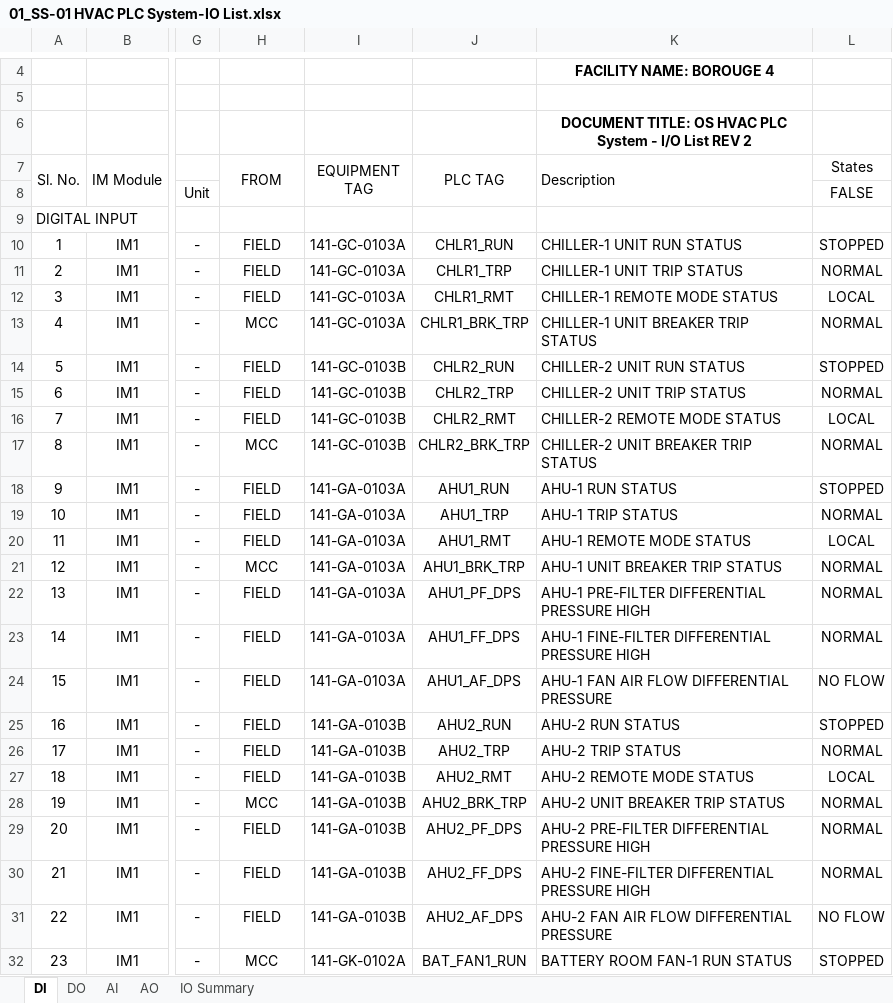
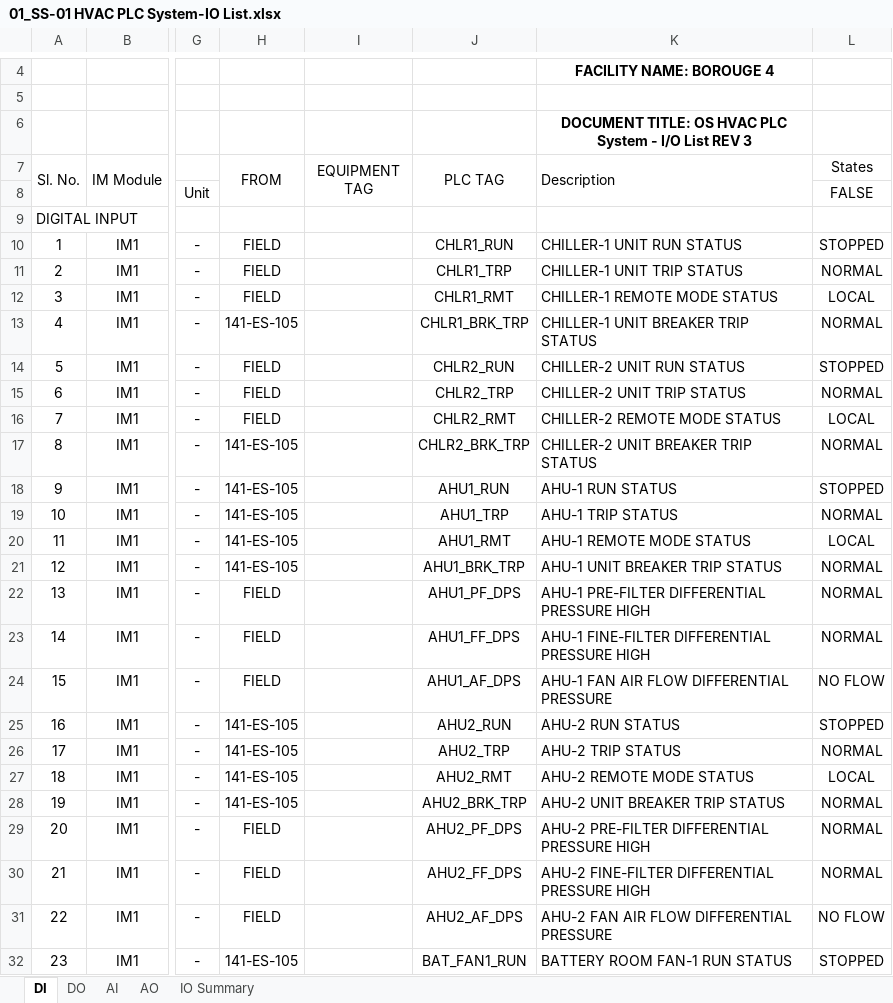
Before and after one commit to amgo85/B4-i_o_List, an Excel workbook: 01_SS-01 HVAC PLC System-IO List.xlsx, sheet DI, drawn as a sheet; only a part is shown, gaps mark what is left out; values as stored, in another font and other column widths than the file's, no borders; charts and pictures not drawn; the diff covers the shown part only; the diff names each change by its address in the sheet, - before the commit and + after, or states it on an @@ line.

```diff
--- a/01_SS-01 HVAC PLC System-IO List.xlsx (sheet DI)
+++ b/01_SS-01 HVAC PLC System-IO List.xlsx (sheet DI)
-K6 (Description): …List REV 2
+K6 (Description): …List REV 3
-I10:I13 (EQUIPMENT TAG): 141-GC-0103A
+I10:I13 (EQUIPMENT TAG): (empty)
-H13 (FROM): MCC
+H13 (FROM): 141-ES-105
-I14:I17 (EQUIPMENT TAG): 141-GC-0103B
+I14:I17 (EQUIPMENT TAG): (empty)
-H17 (FROM): MCC
+H17 (FROM): 141-ES-105
-H18:H20 (FROM): FIELD
+H18:H20 (FROM): 141-ES-105
-I18:I24 (EQUIPMENT TAG): 141-GA-0103A
+I18:I24 (EQUIPMENT TAG): (empty)
-H21 (FROM): MCC
+H21 (FROM): 141-ES-105
-H25:H27 (FROM): FIELD
+H25:H27 (FROM): 141-ES-105
-I25:I31 (EQUIPMENT TAG): 141-GA-0103B
+I25:I31 (EQUIPMENT TAG): (empty)
-H28 (FROM): MCC
+H28 (FROM): 141-ES-105
-H32 (FROM): MCC
+H32 (FROM): 141-ES-105
-I32 (EQUIPMENT TAG): 141-GK-0102A
+I32 (EQUIPMENT TAG): (empty)
```
Also changed, not shown: 104 edited cells and cell formats elsewhere in this sheet, sheet DO, sheet AO, sheet IO Summary, sheet AI, 02_SS-02 HVAC PLC System-IO List.xlsx, 03_OS HVAC PLC System-IO List.xlsx.
